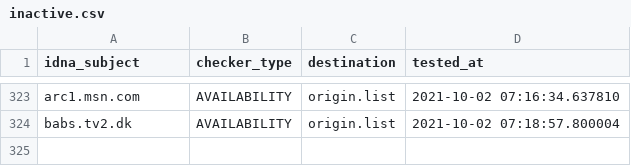
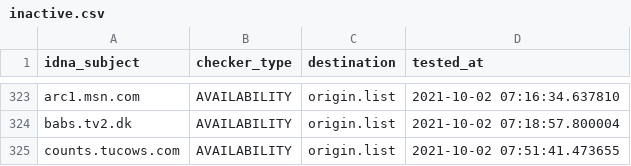
Before and after one commit to dead-hosts/Ad-filter-list_web_disconnect.me, a CSV file: .pyfunceble/inactive.csv, drawn as a sheet; only a part is shown, gaps mark what is left out.

Commit message:
[Autosave][Dead-Hosts::Ad-filter-list_web_disconnect.me]
pgOKkJ8z-9HIp7T6asSWD8O8

```diff
--- a/.pyfunceble/inactive.csv
+++ b/.pyfunceble/inactive.csv
@@ -324 +324,2 @@ arc1.msn.com,AVAILABILITY,origin.list,2021-10-02 07:16:34.637810
 babs.tv2.dk,AVAILABILITY,origin.list,2021-10-02 07:18:57.800004
+counts.tucows.com,AVAILABILITY,origin.list,2021-10-02 07:51:41.473655
```
Also changed, not shown: 13 other files.
